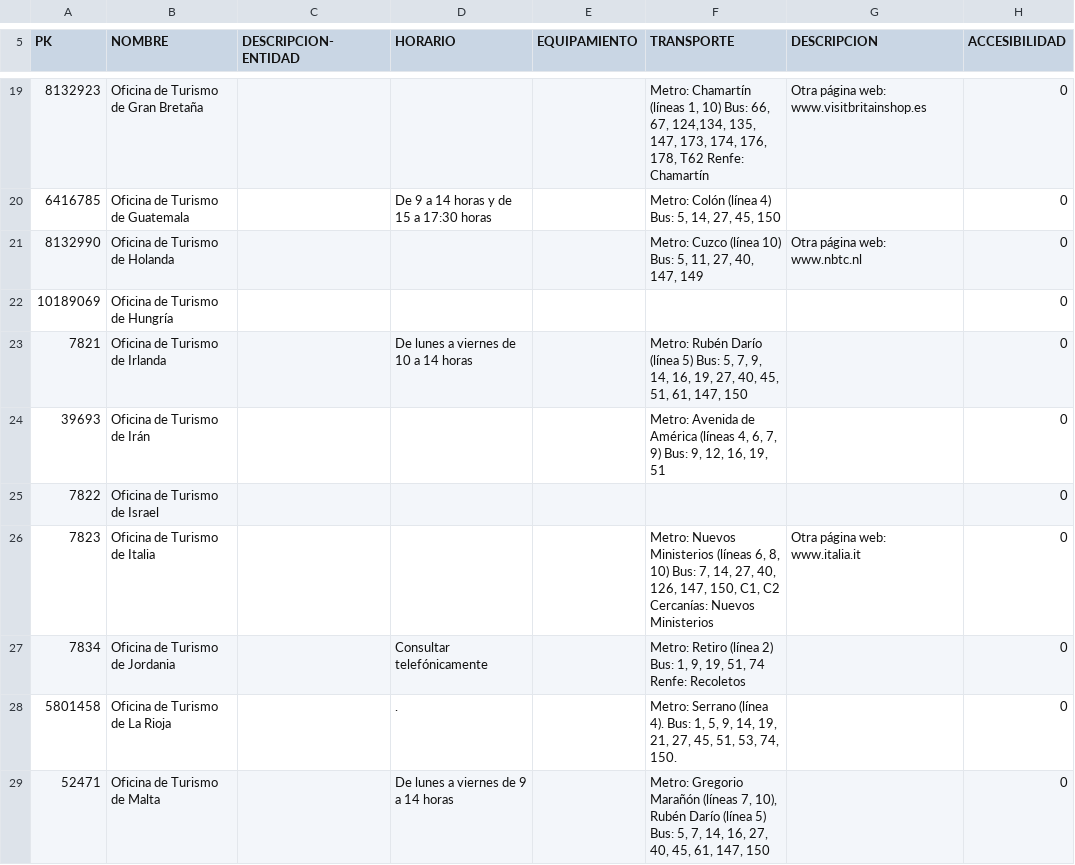
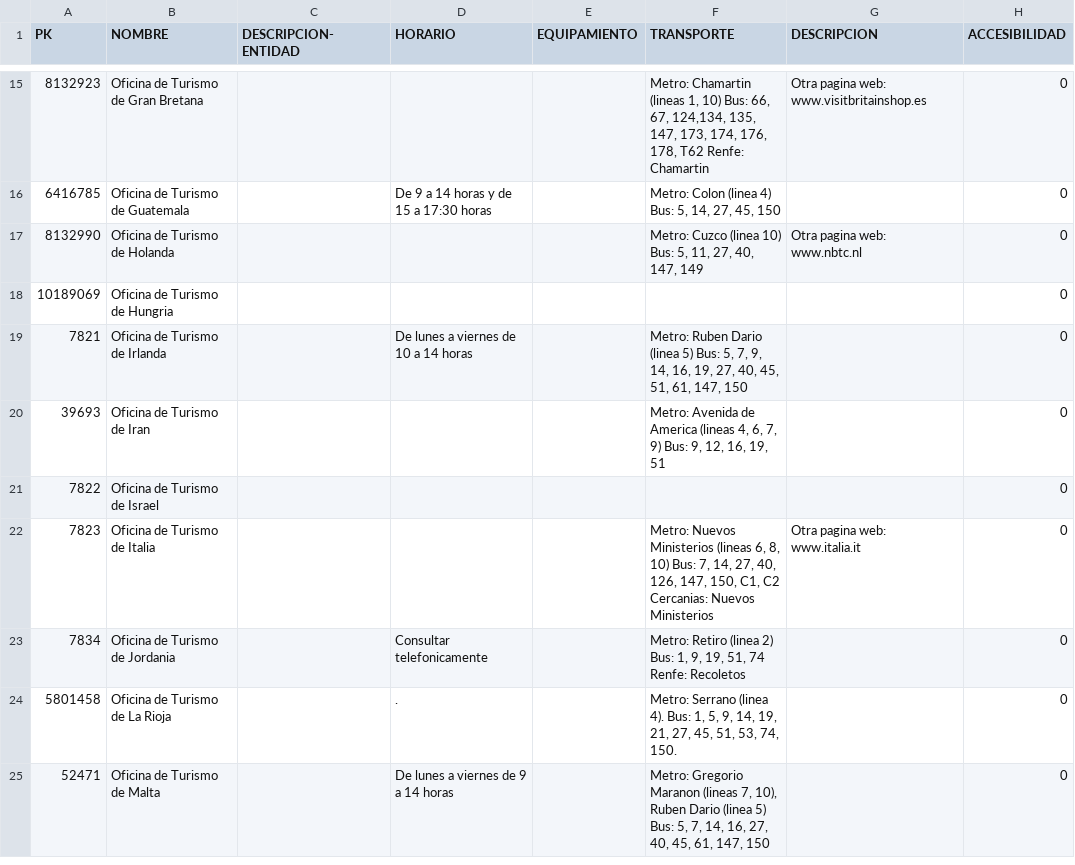
Before and after one commit to medialab-prado/madridonyou, a CSV file: datasets/turismo/oficinas-turismo_data.csv, drawn as a sheet; only a part is shown, gaps mark what is left out; addresses are those after the commit; the diff covers the shown part only; the diff names each change by its address in the sheet, - before the commit and + after, or states it on an @@ line.

```diff
--- a/datasets/turismo/oficinas-turismo_data.csv
+++ b/datasets/turismo/oficinas-turismo_data.csv
-B15 (NOMBRE): Oficina de Turismo de Gran Bretaña
+B15 (NOMBRE): Oficina de Turismo de Gran Bretana
-F15 (TRANSPORTE): Metro: Chamartín (líneas 1, 10) Bus: 66, 67, 124,134, 135, 147, 173, 174, 176, 178, T62 Renfe: Chamartín
+F15 (TRANSPORTE): Metro: Chamartin (lineas 1, 10) Bus: 66, 67, 124,134, 135, 147, 173, 174, 176, 178, T62 Renfe: Chamartin
-G15 (DESCRIPCION): Otra página web: www.visitbritainshop.es
+G15 (DESCRIPCION): Otra pagina web: www.visitbritainshop.es
-F16 (TRANSPORTE): Metro: Colón (línea 4) Bus:…
+F16 (TRANSPORTE): Metro: Colon (linea 4) Bus:…
-F17 (TRANSPORTE): Metro: Cuzco (línea 10) Bus:…
+F17 (TRANSPORTE): Metro: Cuzco (linea 10) Bus:…
-G17 (DESCRIPCION): Otra página web: www.nbtc.nl
+G17 (DESCRIPCION): Otra pagina web: www.nbtc.nl
-B18 (NOMBRE): Oficina de Turismo de Hungría
+B18 (NOMBRE): Oficina de Turismo de Hungria
-F19 (TRANSPORTE): Metro: Rubén Darío (línea 5) Bus:…
+F19 (TRANSPORTE): Metro: Ruben Dario (linea 5) Bus:…
-B20 (NOMBRE): Oficina de Turismo de Irán
+B20 (NOMBRE): Oficina de Turismo de Iran
-F20 (TRANSPORTE): …Avenida de América (líneas 4, 6,…
+F20 (TRANSPORTE): …Avenida de America (lineas 4, 6,…
-F22 (TRANSPORTE): …Nuevos Ministerios (líneas 6, 8, 10) Bus: 7, 14, 27, 40, 126, 147, 150, C1, C2 Cercanías: Nuevos Ministerios
+F22 (TRANSPORTE): …Nuevos Ministerios (lineas 6, 8, 10) Bus: 7, 14, 27, 40, 126, 147, 150, C1, C2 Cercanias: Nuevos Ministerios
-G22 (DESCRIPCION): Otra página web: www.italia.it
+G22 (DESCRIPCION): Otra pagina web: www.italia.it
-D23 (HORARIO): Consultar telefónicamente
+D23 (HORARIO): Consultar telefonicamente
-F23 (TRANSPORTE): Metro: Retiro (línea 2) Bus:…
+F23 (TRANSPORTE): Metro: Retiro (linea 2) Bus:…
-F24 (TRANSPORTE): Metro: Serrano (línea 4). Bus:…
+F24 (TRANSPORTE): Metro: Serrano (linea 4). Bus:…
-F25 (TRANSPORTE): Metro: Gregorio Marañón (líneas 7, 10), Rubén Darío (línea 5) Bus:…
+F25 (TRANSPORTE): Metro: Gregorio Maranon (lineas 7, 10), Ruben Dario (linea 5) Bus:…
```
Also changed, not shown: 4 removed rows and 140 edited cells elsewhere in this file, datasets/ocio/mercadillos_data.csv, datasets/turismo/bibliobuses-bibliotecas_data.csv, 34 other files.
